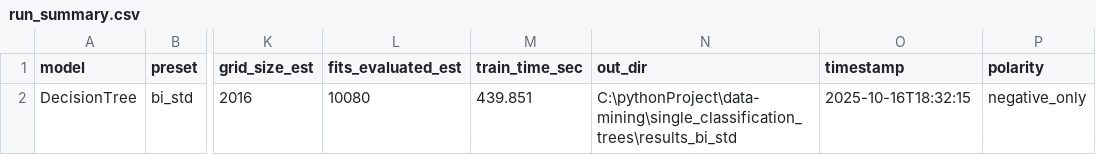
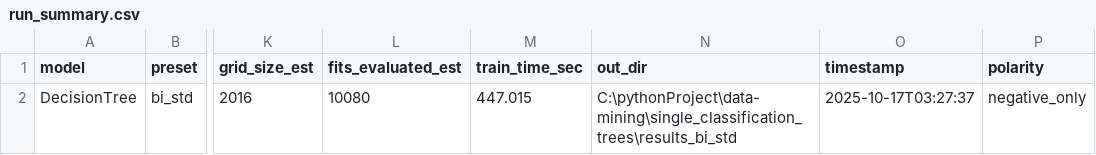
Before and after one commit to ren-xiaobin/data-mining, a CSV file: single_classification_trees/results_bi_std/run_summary.csv, drawn as a sheet; only a part is shown, gaps mark what is left out; the diff names each change by its address in the sheet, - before the commit and + after, or states it on an @@ line.

```diff
--- a/single_classification_trees/results_bi_std/run_summary.csv
+++ b/single_classification_trees/results_bi_std/run_summary.csv
-M2 (train_time_sec): 439.851
+M2 (train_time_sec): 447.015
-O2 (timestamp): 2025-10-16T18:32:15
+O2 (timestamp): 2025-10-17T03:27:37
```
Also changed, not shown: single_classification_trees/results_bi_std/top_features.csv, single_classification_trees/results_uni_std/run_summary.csv, 4 other files.
